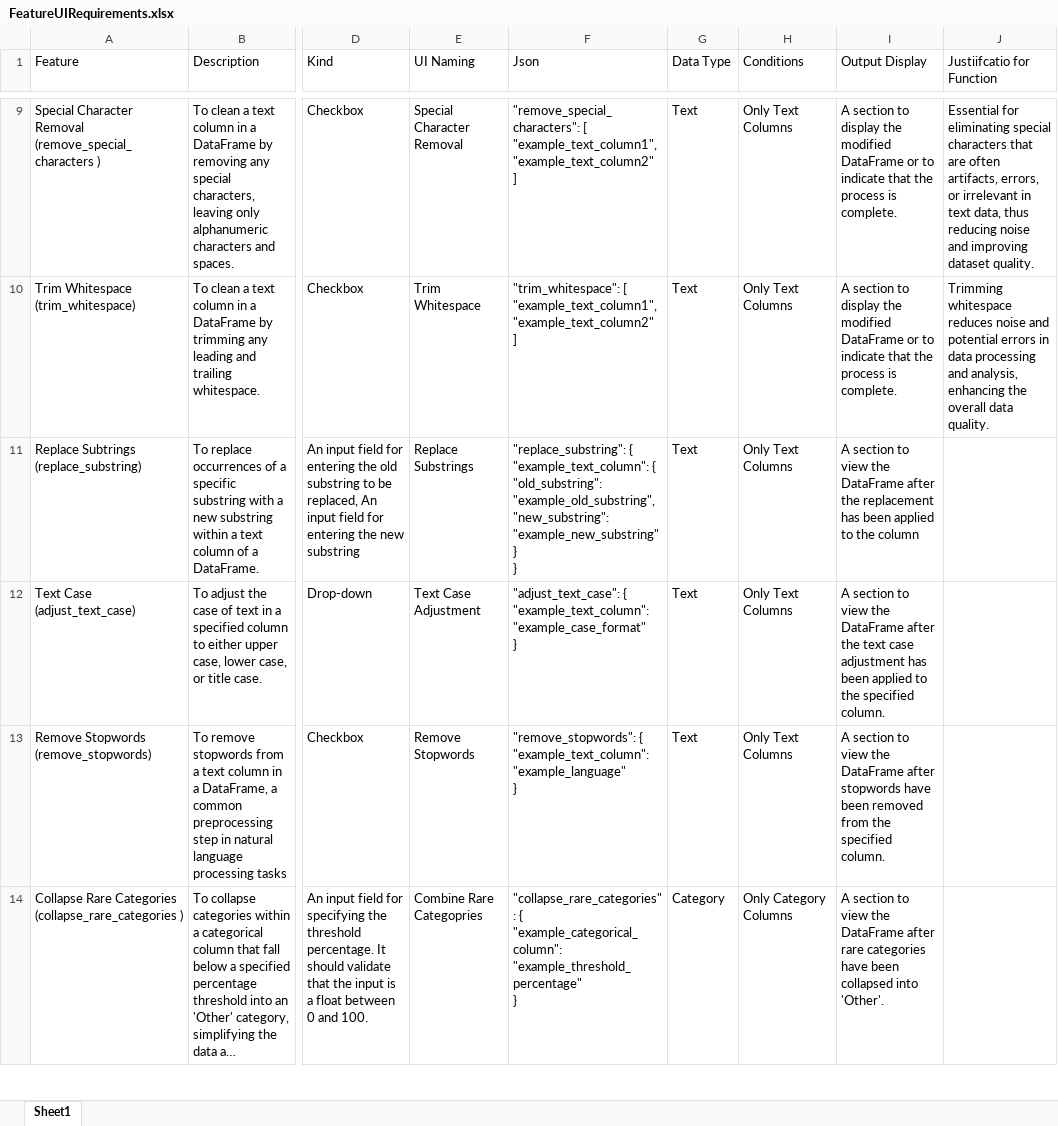
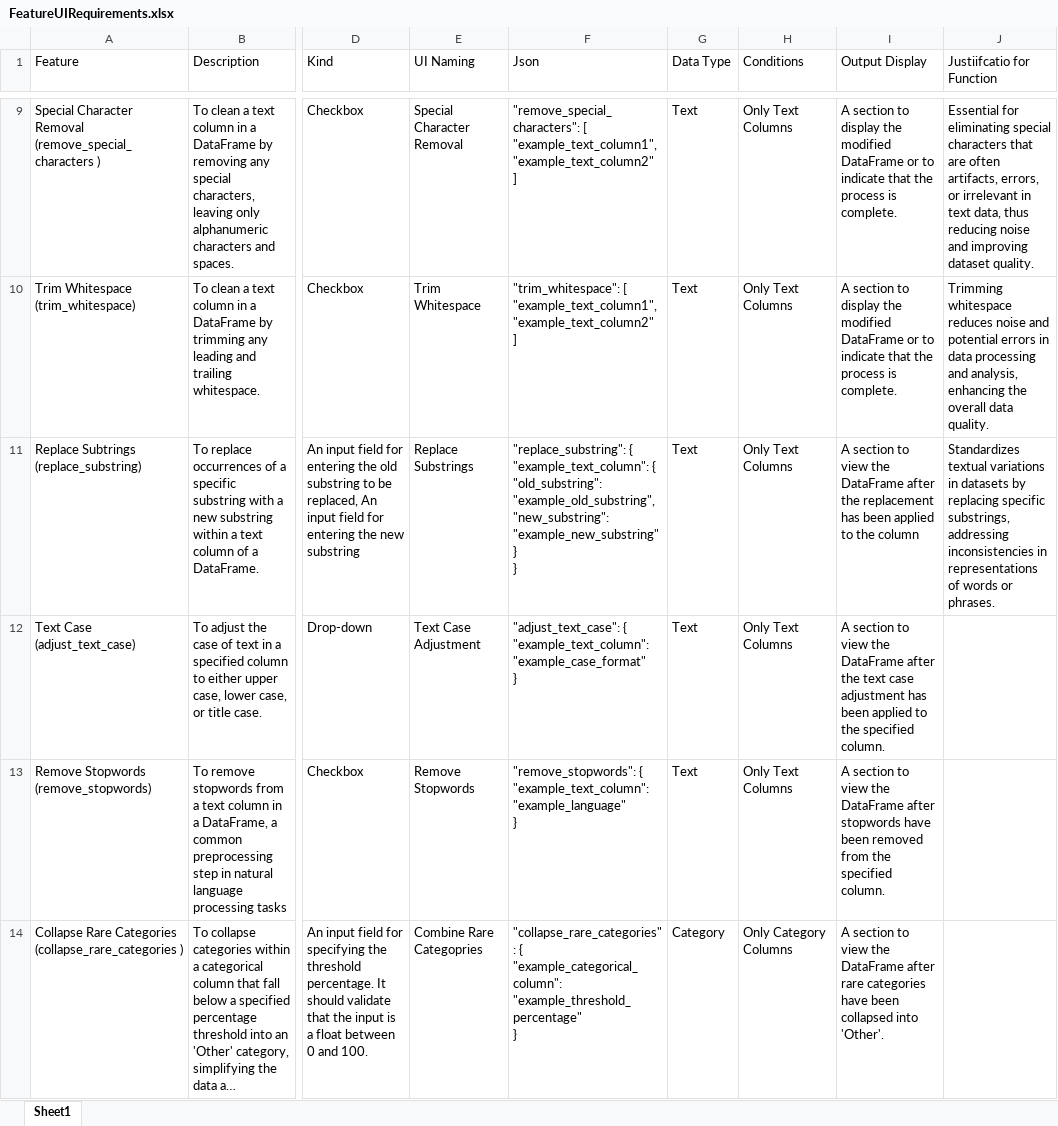
Before and after one commit to SeanMcCrossanTUD/TUD-Group-Project, an Excel workbook: Project supporting Artifacts/DataCleaningDocumentation/FeatureUIRequirements.xlsx, sheet Sheet1, drawn as a sheet; only a part is shown, gaps mark what is left out; long unchanged cells end in …; values as stored, in another font and other column widths than the file's, no borders; the diff names each change by its address in the sheet, - before the commit and + after, or states it on an @@ line.

Commit message:
Update FeatureUIRequirements.xlsx
Replace Subtring Function justification

```diff
--- a/Project supporting Artifacts/DataCleaningDocumentation/FeatureUIRequirements.xlsx (sheet Sheet1)
+++ b/Project supporting Artifacts/DataCleaningDocumentation/FeatureUIRequirements.xlsx (sheet Sheet1)
-J11 (Justiifcatio for Function): (empty)
+J11 (Justiifcatio for Function): Standardizes textual variations in datasets by replacing specific substrings, addressing inconsistencies in representations of words or phrases.
```
